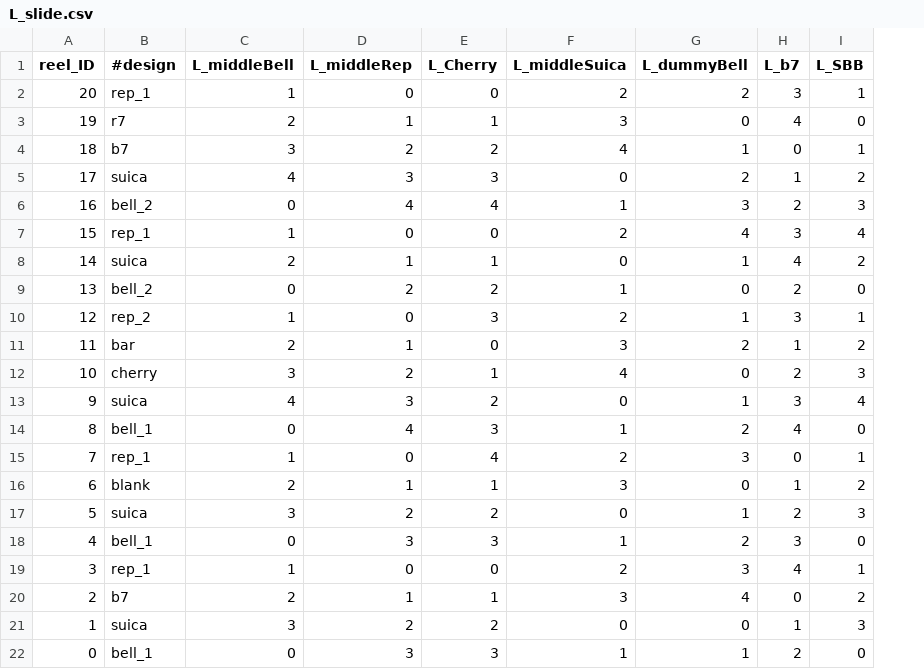
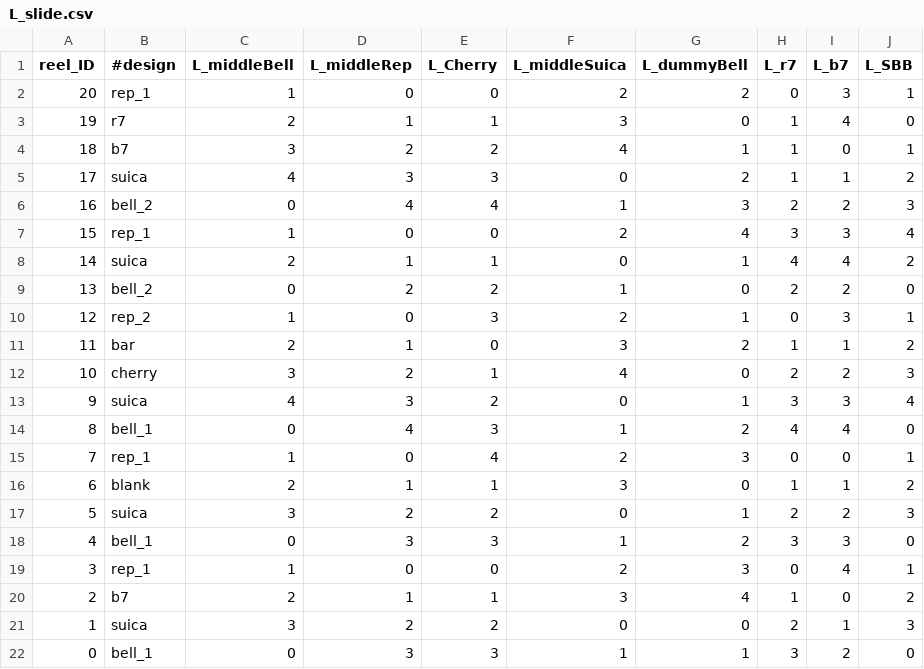
Before and after one commit to notpaint/pachislot, a CSV file: build_db/2_AT/csv/L_slide.csv, drawn as a sheet; the diff names each change by its address in the sheet, - before the commit and + after, or states it on an @@ line.

```diff
--- a/build_db/2_AT/csv/L_slide.csv
+++ b/build_db/2_AT/csv/L_slide.csv
+column H (L_r7), rows 2-22: 0 | 1 | 1 | 1 | 2 | 3 | 4 | 2 | 0 | 1 | 2 | 3 | 4 | 0 | 1 | 2 | 3 | 0 | 1 | 2 | 3
```
Also changed, not shown: build_db/2_AT/csv/control_map.csv, 8 other files.
